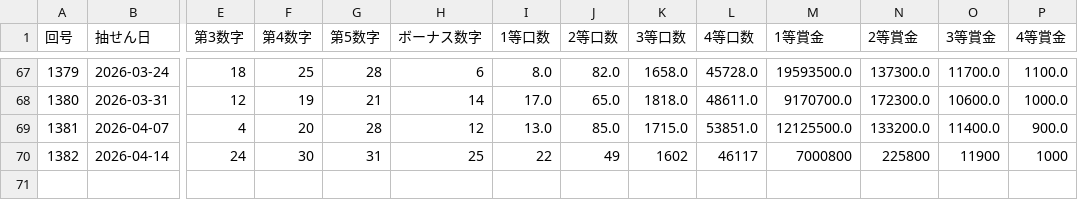
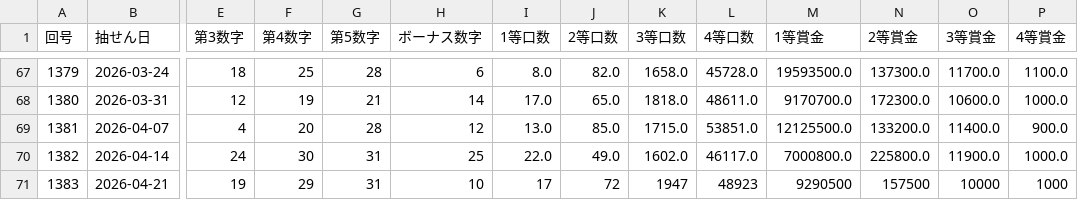
Before and after one commit to Naobro/lototop-app, a CSV file: data/miniloto_50.csv, drawn as a sheet; only a part is shown, gaps mark what is left out; rows hold the shown columns only; the diff names each change by its address in the sheet, - before the commit and + after, or states it on an @@ line.

Commit message:
強制コミット: CSV反映

```diff
--- a/data/miniloto_50.csv
+++ b/data/miniloto_50.csv
-I70 (1等口数): 22
+I70 (1等口数): 22.0
-J70 (2等口数): 49
+J70 (2等口数): 49.0
-K70 (3等口数): 1602
+K70 (3等口数): 1602.0
-L70 (4等口数): 46117
+L70 (4等口数): 46117.0
-M70 (1等賞金): 7000800
+M70 (1等賞金): 7000800.0
-N70 (2等賞金): 225800
+N70 (2等賞金): 225800.0
-O70 (3等賞金): 11900
+O70 (3等賞金): 11900.0
-P70 (4等賞金): 1000
+P70 (4等賞金): 1000.0
+row 71: 1383 | 2026-04-21 | 19 | 29 | 31 | 10 | 17 | 72 | 1947 | 48923 | 9290500 | 157500 | 10000 | 1000
```
